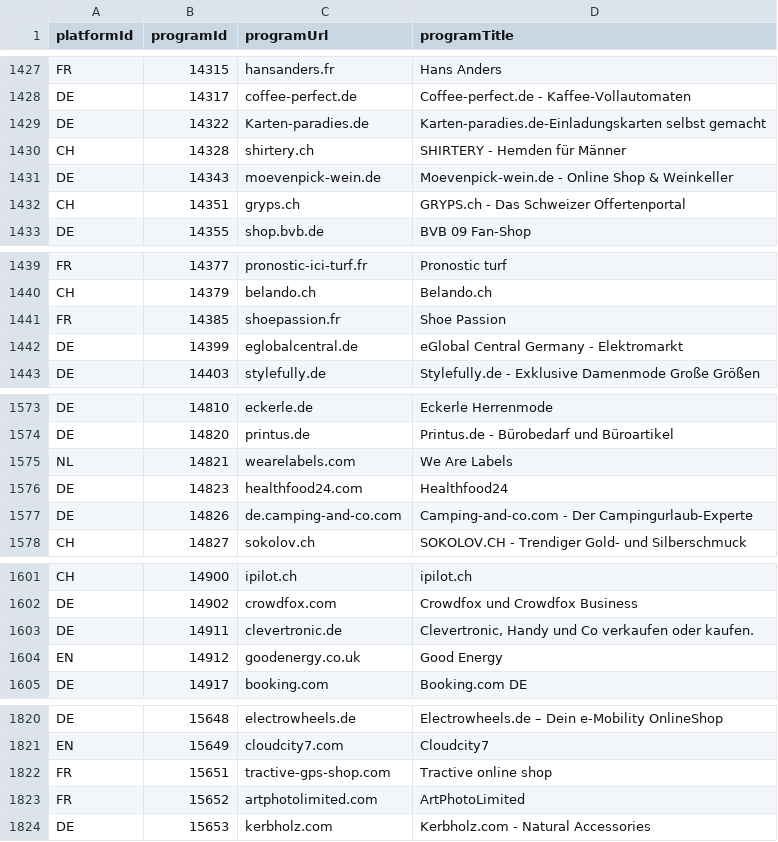
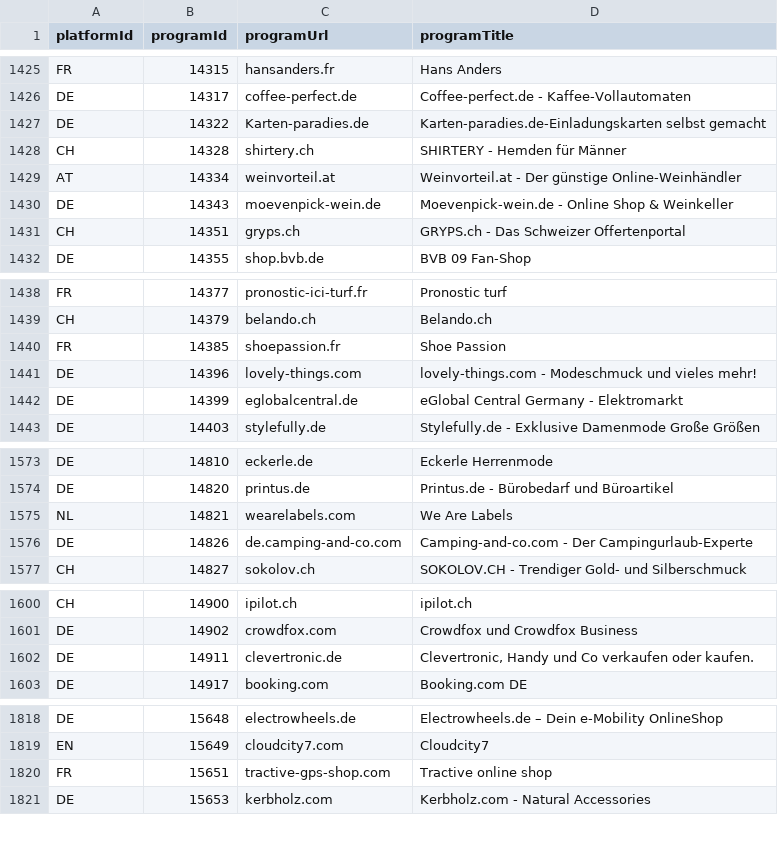
Before and after one commit to affilinet/browser-webextension-publisher, a CSV file: resources/programs.csv, drawn as a sheet; only a part is shown, gaps mark what is left out; removed rows and columns are numbered as before the commit, all else as after; the diff covers the shown part only; the diff names each change by its address in the sheet, - before the commit and + after, or states it on an @@ line.

```diff
--- a/resources/programs.csv
+++ b/resources/programs.csv
+row 1429: AT | 14334 | weinvorteil.at | Weinvorteil.at - Der günstige Online-Weinhändler
+row 1441: DE | 14396 | lovely-things.com | lovely-things.com - Modeschmuck und vieles mehr!
-row 1576: DE | 14823 | healthfood24.com | Healthfood24
-row 1604: EN | 14912 | goodenergy.co.uk | Good Energy
-row 1823: FR | 15652 | artphotolimited.com | ArtPhotoLimited
```
Also changed, not shown: 4 added rows and 6 removed rows elsewhere in this file.
